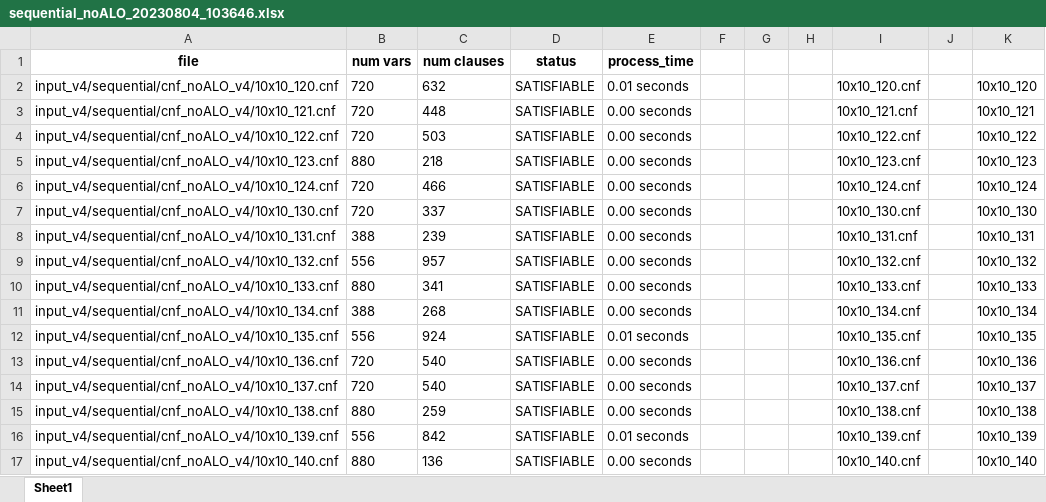
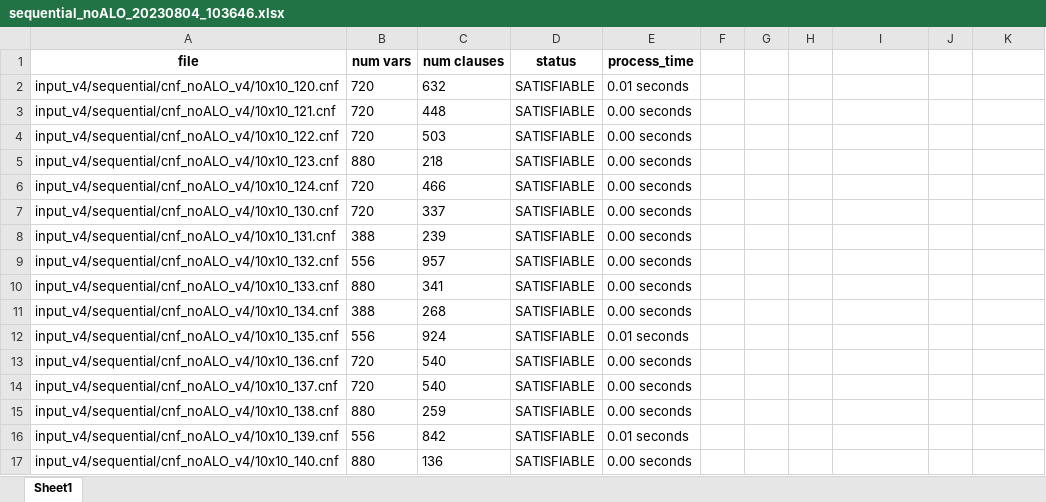
Before and after one commit to kieuvantuyen01/convert-txt-to-excel, an Excel workbook: output/ver4/sequential_noALO_20230804_103646.xlsx, sheet Sheet1, drawn as a sheet; only a part is shown; values as stored, in another font and other column widths than the file's, no borders; the diff covers the shown part only; the diff names each change by its address in the sheet, - before the commit and + after, or states it on an @@ line.

```diff
--- a/output/ver4/sequential_noALO_20230804_103646.xlsx (sheet Sheet1)
+++ b/output/ver4/sequential_noALO_20230804_103646.xlsx (sheet Sheet1)
-I2: 10x10_120.cnf
+I2: (empty)
-K2: 10x10_120
+K2: (empty)
-I3: 10x10_121.cnf
+I3: (empty)
-K3: 10x10_121
+K3: (empty)
-I4: 10x10_122.cnf
+I4: (empty)
-K4: 10x10_122
+K4: (empty)
-I5: 10x10_123.cnf
+I5: (empty)
-K5: 10x10_123
+K5: (empty)
-I6: 10x10_124.cnf
+I6: (empty)
-K6: 10x10_124
+K6: (empty)
-I7: 10x10_130.cnf
+I7: (empty)
-K7: 10x10_130
+K7: (empty)
-I8: 10x10_131.cnf
+I8: (empty)
-K8: 10x10_131
+K8: (empty)
-I9: 10x10_132.cnf
+I9: (empty)
-K9: 10x10_132
+K9: (empty)
-I10: 10x10_133.cnf
+I10: (empty)
-K10: 10x10_133
+K10: (empty)
-I11: 10x10_134.cnf
+I11: (empty)
-K11: 10x10_134
+K11: (empty)
-I12: 10x10_135.cnf
+I12: (empty)
-K12: 10x10_135
+K12: (empty)
-I13: 10x10_136.cnf
+I13: (empty)
-K13: 10x10_136
+K13: (empty)
-I14: 10x10_137.cnf
+I14: (empty)
-K14: 10x10_137
+K14: (empty)
-I15: 10x10_138.cnf
+I15: (empty)
-K15: 10x10_138
+K15: (empty)
-I16: 10x10_139.cnf
+I16: (empty)
-K16: 10x10_139
+K16: (empty)
-I17: 10x10_140.cnf
+I17: (empty)
-K17: 10x10_140
+K17: (empty)
```
Also changed, not shown: 606 edited cells elsewhere in this sheet, output/ver4/binary_ALO_20230802_172413.xlsx, output/ver4/binary_noALO_20230803_173145.xlsx, 7 other files.
